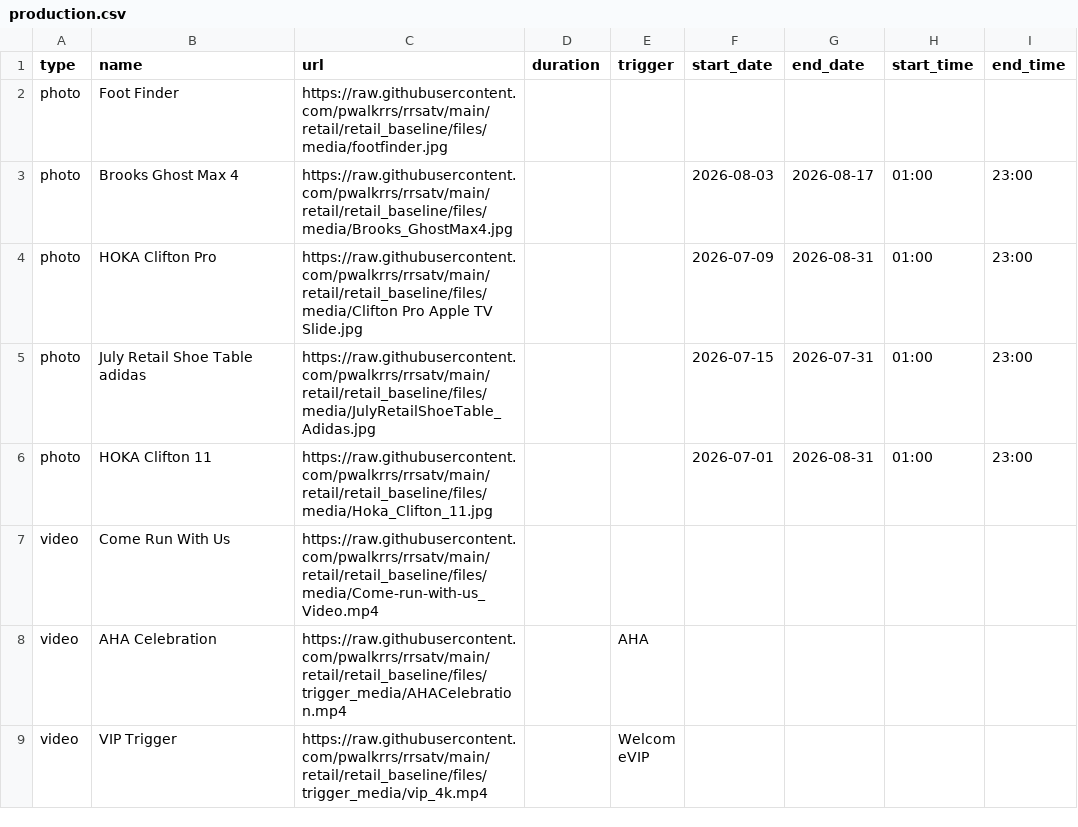
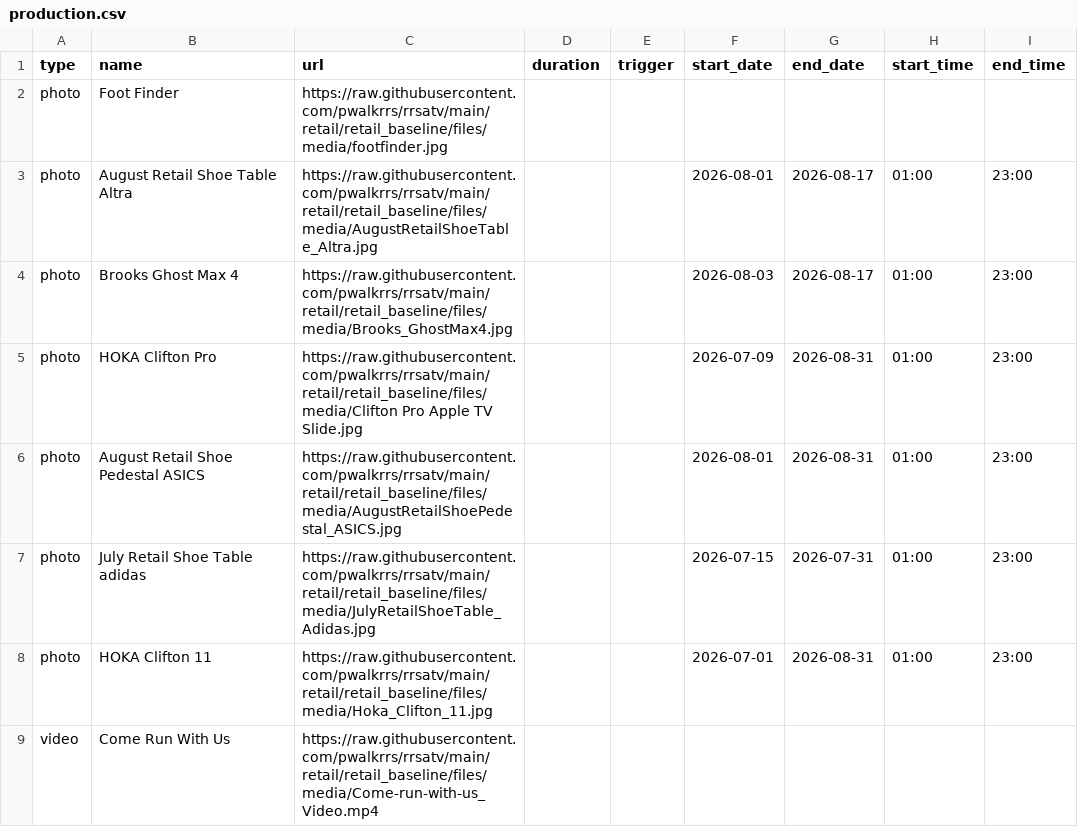
Before and after one commit to pwalkrrs/rrsatv, a CSV file: retail/retail_baseline/csv/pupcast/production.csv, drawn as a sheet; only a part is shown; the shorter side is filled out with more unchanged rows.

Commit message:
Update production.csv

```diff
--- a/retail/retail_baseline/csv/pupcast/production.csv
+++ b/retail/retail_baseline/csv/pupcast/production.csv
@@ -2,4 +2,6 @@ type,name,url,duration,trigger,start_date,end_date,start_time,end_time
 photo,Foot Finder,https://raw.githubusercontent.com/pwalkrrs/rrsatv/main/retail/retail_baseline/files/media/footfinder.jpg,,,,,,
+photo,August Retail Shoe Table Altra,https://raw.githubusercontent.com/pwalkrrs/rrsatv/main/retail/retail_baseline/files/media/AugustRetailShoeTable_Altra.jpg,,,2026-08-01,2026-08-17,01:00,23:00
 photo,Brooks Ghost Max 4,https://raw.githubusercontent.com/pwalkrrs/rrsatv/main/retail/retail_baseline/files/media/Brooks_GhostMax4.jpg,,,2026-08-03,2026-08-17,01:00,23:00
 photo,HOKA Clifton Pro,https://raw.githubusercontent.com/pwalkrrs/rrsatv/main/retail/retail_baseline/files/media/Clifton Pro Apple TV Slide.jpg,,,2026-07-09,2026-08-31,01:00,23:00
+photo,August Retail Shoe Pedestal ASICS,https://raw.githubusercontent.com/pwalkrrs/rrsatv/main/retail/retail_baseline/files/media/AugustRetailShoePedestal_ASICS.jpg,,,2026-08-01,2026-08-31,01:00,23:00
 photo,July Retail Shoe Table adidas,https://raw.githubusercontent.com/pwalkrrs/rrsatv/main/retail/retail_baseline/files/media/JulyRetailShoeTable_Adidas.jpg,,,2026-07-15,2026-07-31,01:00,23:00
```
